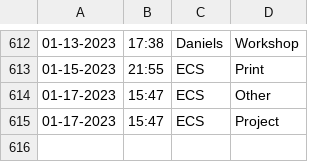
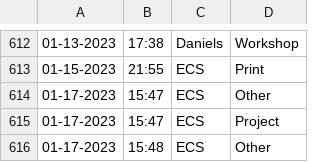
Before and after one commit to Jarob-H/Automated-User-Tracker, a CSV file: users.csv, drawn as a sheet; only a part is shown, gaps mark what is left out; the diff names each change by its address in the sheet, - before the commit and + after, or states it on an @@ line.

Commit message:
update

```diff
--- a/users.csv
+++ b/users.csv
+row 616: 01-17-2023 | 15:48 | ECS | Other
```
